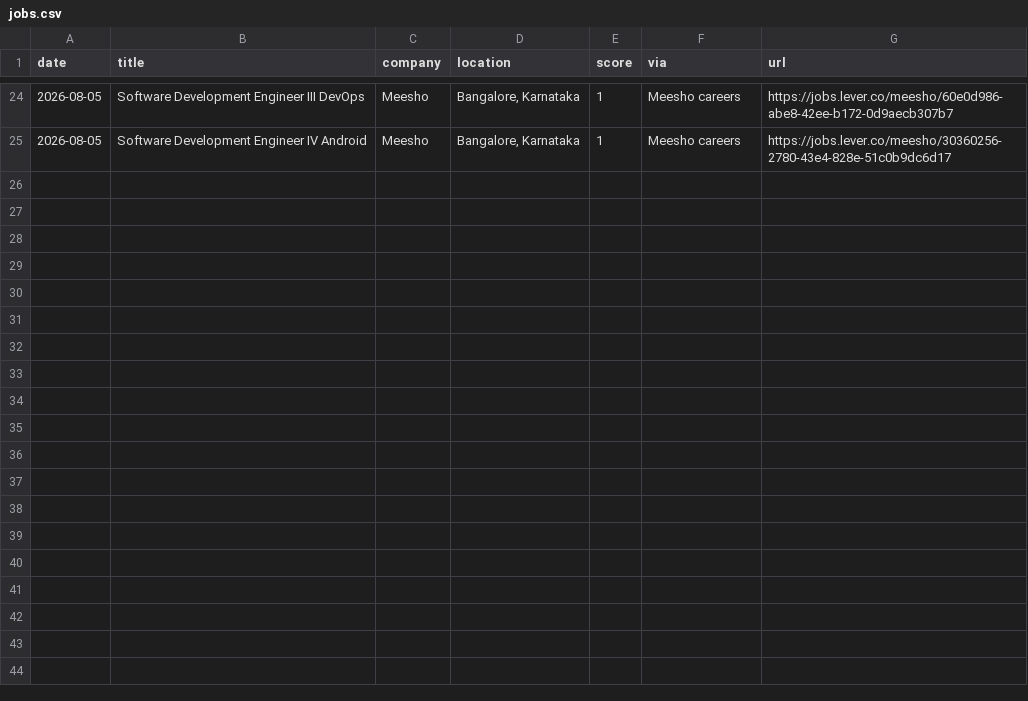
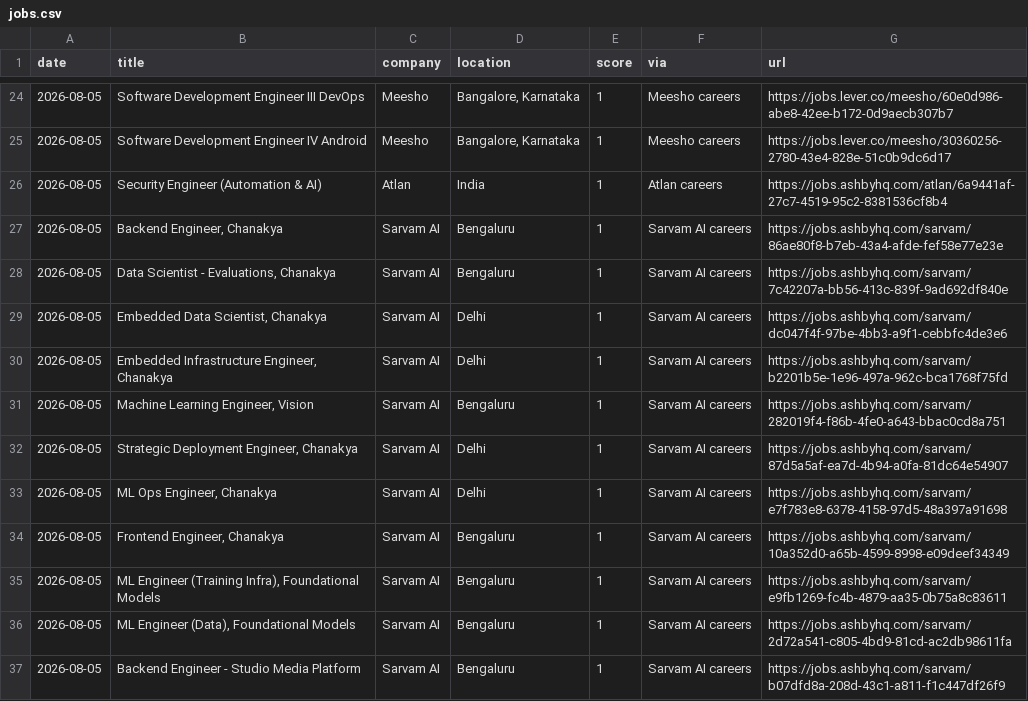
Before and after one commit to Tanishq8311/Jobbie, a CSV file: data/jobs.csv, drawn as a sheet; only a part is shown, gaps mark what is left out.

```diff
--- a/data/jobs.csv
+++ b/data/jobs.csv
@@ -25 +25,13 @@ date,title,company,location,score,via,url
 2026-08-05,Software Development Engineer IV Android,Meesho,"Bangalore, Karnataka",1,Meesho careers,https://jobs.lever.co/meesho/30360256-2780-43e4-828e-51c0b9dc6d17
+2026-08-05,Security Engineer (Automation & AI),Atlan,India,1,Atlan careers,https://jobs.ashbyhq.com/atlan/6a9441af-27c7-4519-95c2-8381536cf8b4
+2026-08-05,"Backend Engineer, Chanakya",Sarvam AI,Bengaluru,1,Sarvam AI careers,https://jobs.ashbyhq.com/sarvam/86ae80f8-b7eb-43a4-afde-fef58e77e23e
+2026-08-05,"Data Scientist - Evaluations, Chanakya",Sarvam AI,Bengaluru,1,Sarvam AI careers,https://jobs.ashbyhq.com/sarvam/7c42207a-bb56-413c-839f-9ad692df840e
+2026-08-05,"Embedded Data Scientist, Chanakya",Sarvam AI,Delhi,1,Sarvam AI careers,https://jobs.ashbyhq.com/sarvam/dc047f4f-97be-4bb3-a9f1-cebbfc4de3e6
+2026-08-05,"Embedded Infrastructure Engineer, Chanakya",Sarvam AI,Delhi,1,Sarvam AI careers,https://jobs.ashbyhq.com/sarvam/b2201b5e-1e96-497a-962c-bca1768f75fd
+2026-08-05,"Machine Learning Engineer, Vision",Sarvam AI,Bengaluru,1,Sarvam AI careers,https://jobs.ashbyhq.com/sarvam/282019f4-f86b-4fe0-a643-bbac0cd8a751
+2026-08-05,"Strategic Deployment Engineer, Chanakya",Sarvam AI,Delhi,1,Sarvam AI careers,https://jobs.ashbyhq.com/sarvam/87d5a5af-ea7d-4b94-a0fa-81dc64e54907
+2026-08-05,"ML Ops Engineer, Chanakya",Sarvam AI,Delhi,1,Sarvam AI careers,https://jobs.ashbyhq.com/sarvam/e7f783e8-6378-4158-97d5-48a397a91698
+2026-08-05,"Frontend Engineer, Chanakya",Sarvam AI,Bengaluru,1,Sarvam AI careers,https://jobs.ashbyhq.com/sarvam/10a352d0-a65b-4599-8998-e09deef34349
+2026-08-05,"ML Engineer (Training Infra), Foundational Models",Sarvam AI,Bengaluru,1,Sarvam AI careers,https://jobs.ashbyhq.com/sarvam/e9fb1269-fc4b-4879-aa35-0b75a8c83611
+2026-08-05,"ML Engineer (Data), Foundational Models",Sarvam AI,Bengaluru,1,Sarvam AI careers,https://jobs.ashbyhq.com/sarvam/2d72a541-c805-4bd9-81cd-ac2db98611fa
+2026-08-05,Backend Engineer - Studio Media Platform,Sarvam AI,Bengaluru,1,Sarvam AI careers,https://jobs.ashbyhq.com/sarvam/b07dfd8a-208d-43c1-a811-f1c447df26f9
```
Also changed, not shown: 1 other file.
